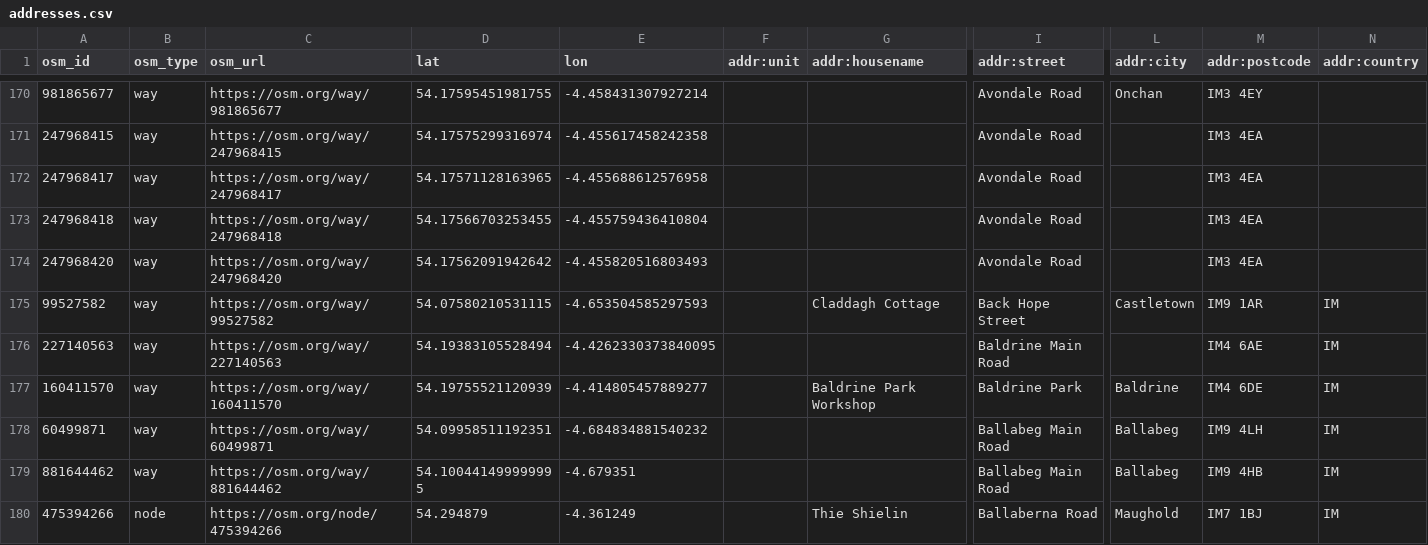
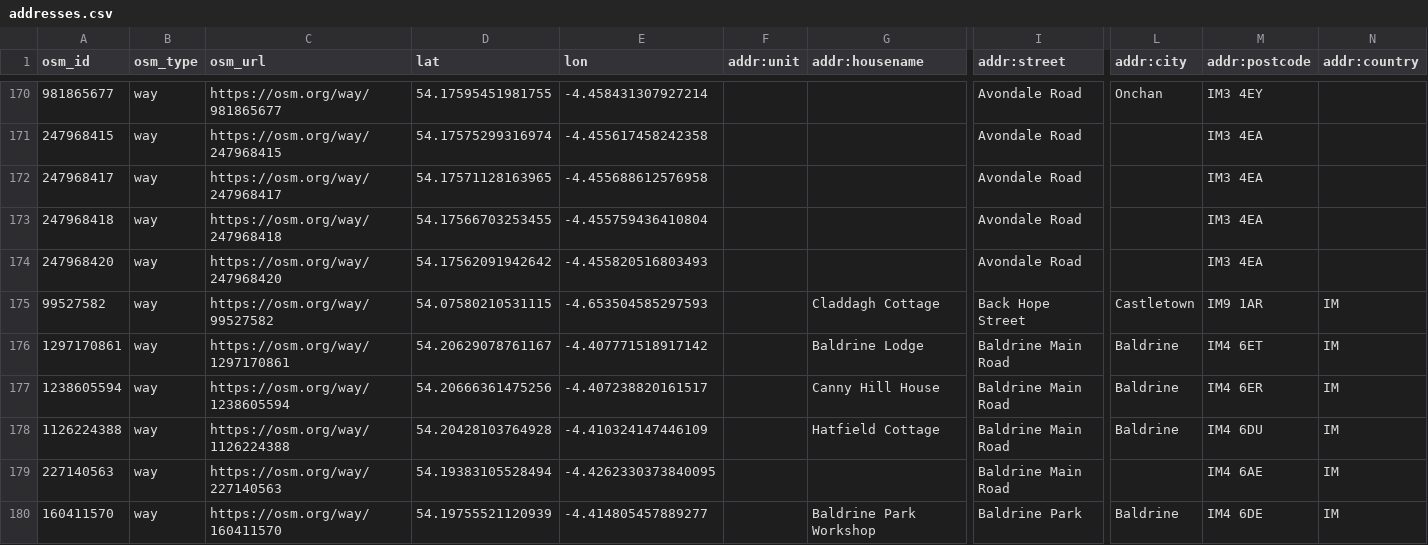
Before and after one commit to dankarran/isleofman-opendata, a CSV file: data/openstreetmap/outputs/addresses/addresses.csv, drawn as a sheet; only a part is shown, gaps mark what is left out; the shorter side is filled out with more unchanged rows; rows hold the shown columns only; the diff covers the shown part only; the diff names each change by its address in the sheet, - before the commit and + after, or states it on an @@ line.

```diff
--- a/data/openstreetmap/outputs/addresses/addresses.csv
+++ b/data/openstreetmap/outputs/addresses/addresses.csv
+row 176: 1297170861 | way | https://osm.org/way/1297170861 | 54.20629078761167 | -4.407771518917142 |  | Baldrine Lodge | Baldrine Main Road | Baldrine | IM4 6ET | IM
+row 177: 1238605594 | way | https://osm.org/way/1238605594 | 54.20666361475256 | -4.407238820161517 |  | Canny Hill House | Baldrine Main Road | Baldrine | IM4 6ER | IM
+row 178: 1126224388 | way | https://osm.org/way/1126224388 | 54.20428103764928 | -4.410324147446109 |  | Hatfield Cottage | Baldrine Main Road | Baldrine | IM4 6DU | IM
```
Also changed, not shown: 4 added rows elsewhere in this file, data/openstreetmap/outputs/bus-stops/bus-stops.csv, data/openstreetmap/outputs/manx-names/manx-names.csv, 21 other files.
